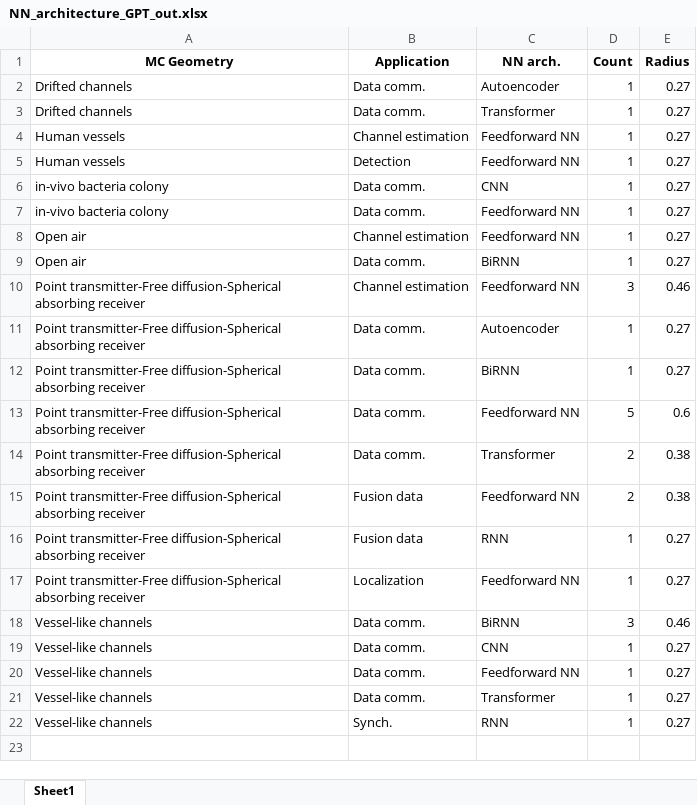
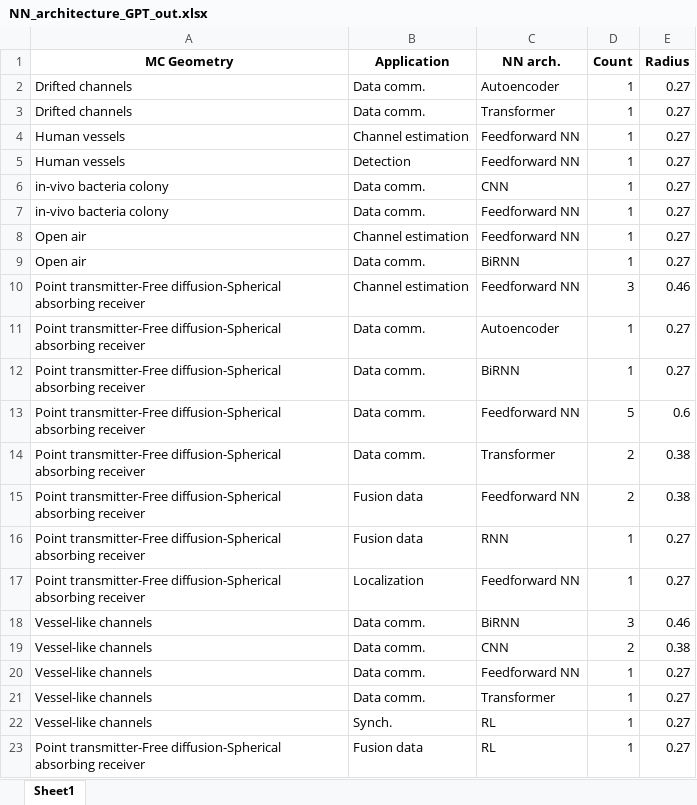
Before and after one commit to tkn-tub/NN_molecular_communications, an Excel workbook: Tables/NN_architecture_GPT_out.xlsx, sheet Sheet1, drawn as a sheet; values as stored, in another font and other column widths than the file's, no borders; the diff names each change by its address in the sheet, - before the commit and + after, or states it on an @@ line.

```diff
--- a/Tables/NN_architecture_GPT_out.xlsx (sheet Sheet1)
+++ b/Tables/NN_architecture_GPT_out.xlsx (sheet Sheet1)
-D19 (Count): 1
+D19 (Count): 2
-E19 (Radius): 0.27
+E19 (Radius): 0.38
-C22 (NN arch.): RNN
+C22 (NN arch.): RL
+row 23: Point transmitter-Free diffusion-Spherical absorbing receiver | Fusion data | RL | 1 | 0.27
```
Also changed, not shown: Tables/NN_parameters_GPT_in.xlsx, 9 other files.
